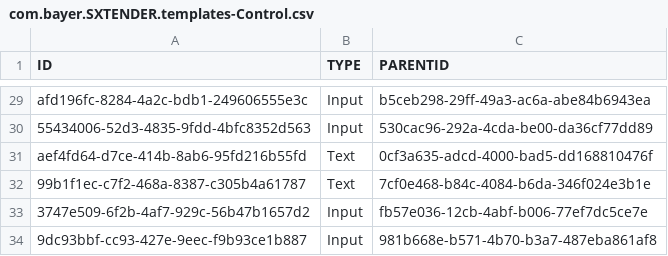
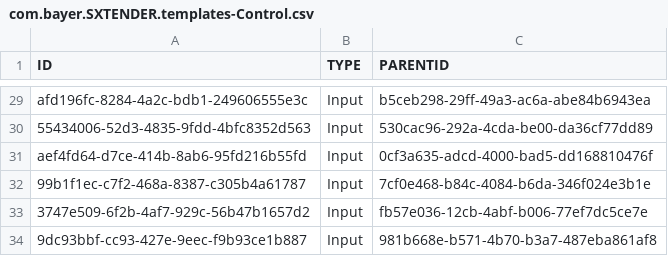
Before and after one commit to mandar-velankar/FAST_UI_TEMPLATES, a CSV file: db/data/com.bayer.SXTENDER.templates-Control.csv, drawn as a sheet; only a part is shown, gaps mark what is left out.

```diff
--- a/db/data/com.bayer.SXTENDER.templates-Control.csv
+++ b/db/data/com.bayer.SXTENDER.templates-Control.csv
@@ -30,4 +30,4 @@ afd196fc-8284-4a2c-bdb1-249606555e3c;Input;b5ceb298-29ff-49a3-ac6a-abe84b6943ea
 55434006-52d3-4835-9fdd-4bfc8352d563;Input;530cac96-292a-4cda-be00-da36cf77dd89
-aef4fd64-d7ce-414b-8ab6-95fd216b55fd;Text;0cf3a635-adcd-4000-bad5-dd168810476f
-99b1f1ec-c7f2-468a-8387-c305b4a61787;Text;7cf0e468-b84c-4084-b6da-346f024e3b1e
+aef4fd64-d7ce-414b-8ab6-95fd216b55fd;Input;0cf3a635-adcd-4000-bad5-dd168810476f
+99b1f1ec-c7f2-468a-8387-c305b4a61787;Input;7cf0e468-b84c-4084-b6da-346f024e3b1e
 3747e509-6f2b-4af7-929c-56b47b1657d2;Input;fb57e036-12cb-4abf-b006-77ef7dc5ce7e
```
Also changed, not shown: db/data/com.bayer.SXTENDER.templates-Properties.csv.
